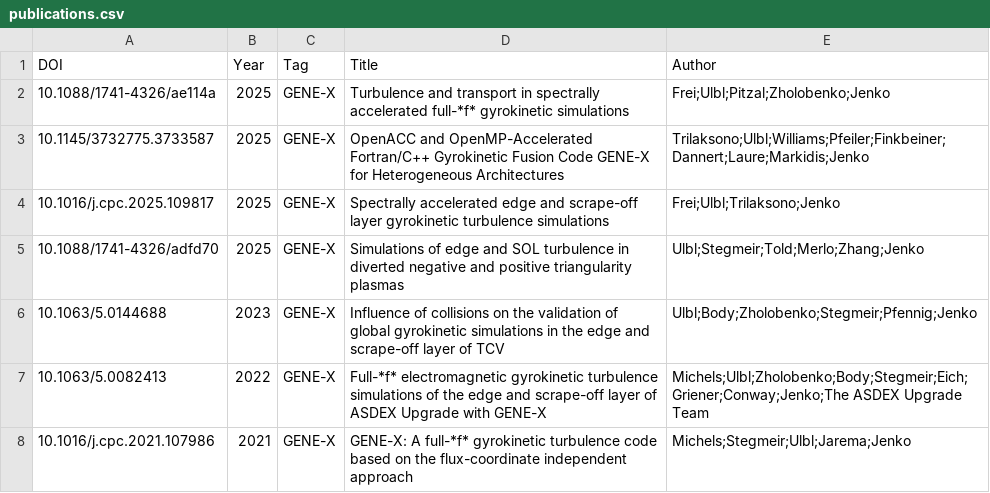
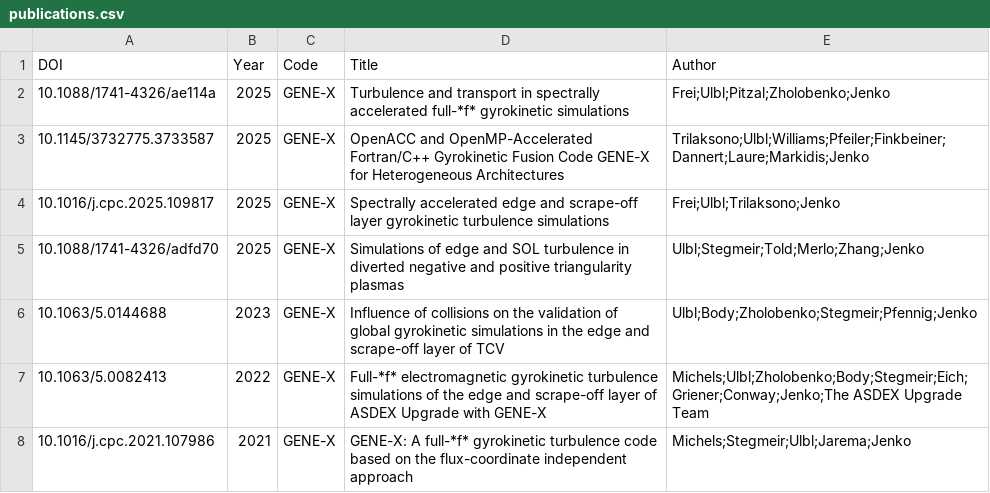
Before and after one commit to yhu1729/FusionArena, a CSV file: data/publications.csv, drawn as a sheet; only a part is shown.

```diff
--- a/data/publications.csv
+++ b/data/publications.csv
@@ -1,2 +1,2 @@
-DOI,Year,Tag,Title,Author
+DOI,Year,Code,Title,Author
 10.1088/1741-4326/ae114a,2025,GENE-X,Turbulence and transport in spectrally accelerated full-*f* gyrokinetic simulations,Frei;Ulbl;Pitzal;Zholobenko;Jenko
```
Also changed, not shown: 1 other file.
